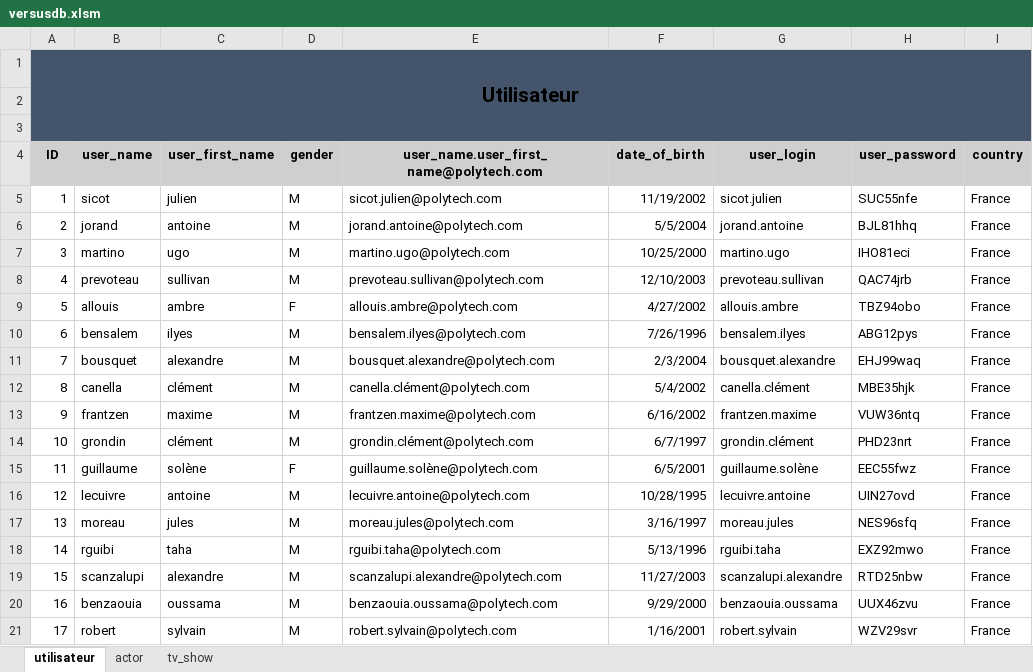
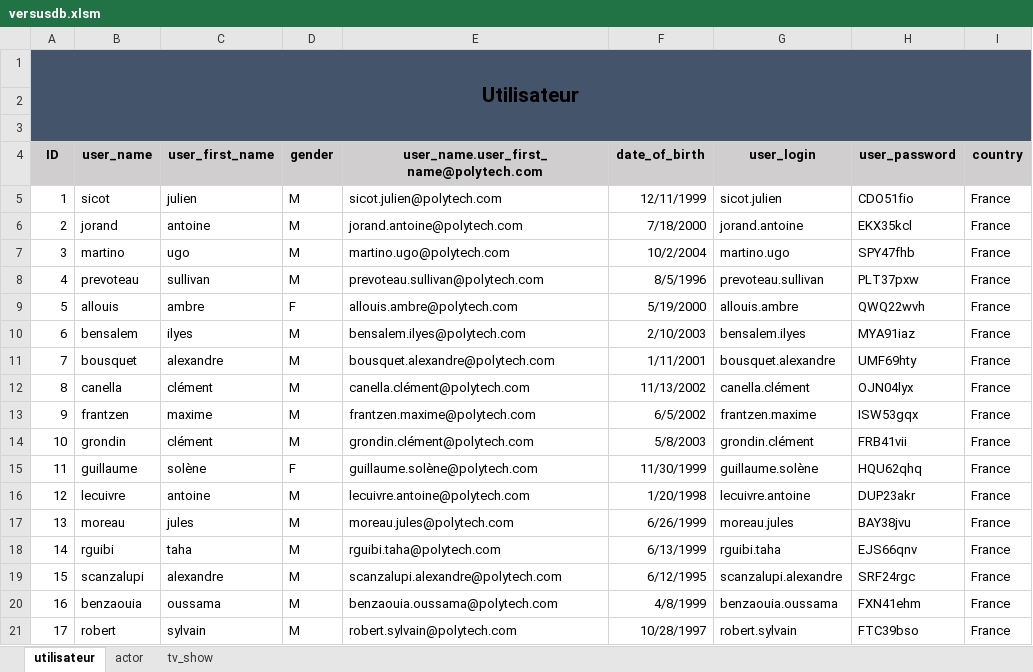
Before and after one commit to superneyluj/versus_database, an Excel workbook: versusdb.xlsm, sheet utilisateur, drawn as a sheet; values as stored, in another font and other column widths than the file's, no borders; the diff names each change by its address in the sheet, - before the commit and + after, or states it on an @@ line.

```diff
--- a/versusdb.xlsm (sheet utilisateur)
+++ b/versusdb.xlsm (sheet utilisateur)
-F5 (date_of_birth): 11/19/2002
+F5 (date_of_birth): 12/11/1999
-H5 (user_password): SUC55nfe
+H5 (user_password): CDO51fio
-F6 (date_of_birth): 5/5/2004
+F6 (date_of_birth): 7/18/2000
-H6 (user_password): BJL81hhq
+H6 (user_password): EKX35kcl
-F7 (date_of_birth): 10/25/2000
+F7 (date_of_birth): 10/2/2004
-H7 (user_password): IHO81eci
+H7 (user_password): SPY47fhb
-F8 (date_of_birth): 12/10/2003
+F8 (date_of_birth): 8/5/1996
-H8 (user_password): QAC74jrb
+H8 (user_password): PLT37pxw
-F9 (date_of_birth): 4/27/2002
+F9 (date_of_birth): 5/19/2000
-H9 (user_password): TBZ94obo
+H9 (user_password): QWQ22wvh
-F10 (date_of_birth): 7/26/1996
+F10 (date_of_birth): 2/10/2003
-H10 (user_password): ABG12pys
+H10 (user_password): MYA91iaz
-F11 (date_of_birth): 2/3/2004
+F11 (date_of_birth): 1/11/2001
-H11 (user_password): EHJ99waq
+H11 (user_password): UMF69hty
-F12 (date_of_birth): 5/4/2002
+F12 (date_of_birth): 11/13/2002
-H12 (user_password): MBE35hjk
+H12 (user_password): OJN04lyx
-F13 (date_of_birth): 6/16/2002
+F13 (date_of_birth): 6/5/2002
-H13 (user_password): VUW36ntq
+H13 (user_password): ISW53gqx
-F14 (date_of_birth): 6/7/1997
+F14 (date_of_birth): 5/8/2003
-H14 (user_password): PHD23nrt
+H14 (user_password): FRB41vii
-F15 (date_of_birth): 6/5/2001
+F15 (date_of_birth): 11/30/1999
-H15 (user_password): EEC55fwz
+H15 (user_password): HQU62qhq
-F16 (date_of_birth): 10/28/1995
+F16 (date_of_birth): 1/20/1998
-H16 (user_password): UIN27ovd
+H16 (user_password): DUP23akr
-F17 (date_of_birth): 3/16/1997
+F17 (date_of_birth): 6/26/1999
-H17 (user_password): NES96sfq
+H17 (user_password): BAY38jvu
-F18 (date_of_birth): 5/13/1996
+F18 (date_of_birth): 6/13/1999
-H18 (user_password): EXZ92mwo
+H18 (user_password): EJS66qnv
-F19 (date_of_birth): 11/27/2003
+F19 (date_of_birth): 6/12/1995
-H19 (user_password): RTD25nbw
+H19 (user_password): SRF24rgc
-F20 (date_of_birth): 9/29/2000
+F20 (date_of_birth): 4/8/1999
-H20 (user_password): UUX46zvu
+H20 (user_password): FXN41ehm
-F21 (date_of_birth): 1/16/2001
+F21 (date_of_birth): 10/28/1997
-H21 (user_password): WZV29svr
+H21 (user_password): FTC39bso
```
Also changed, not shown: sheet tv_show, 2 other files.
